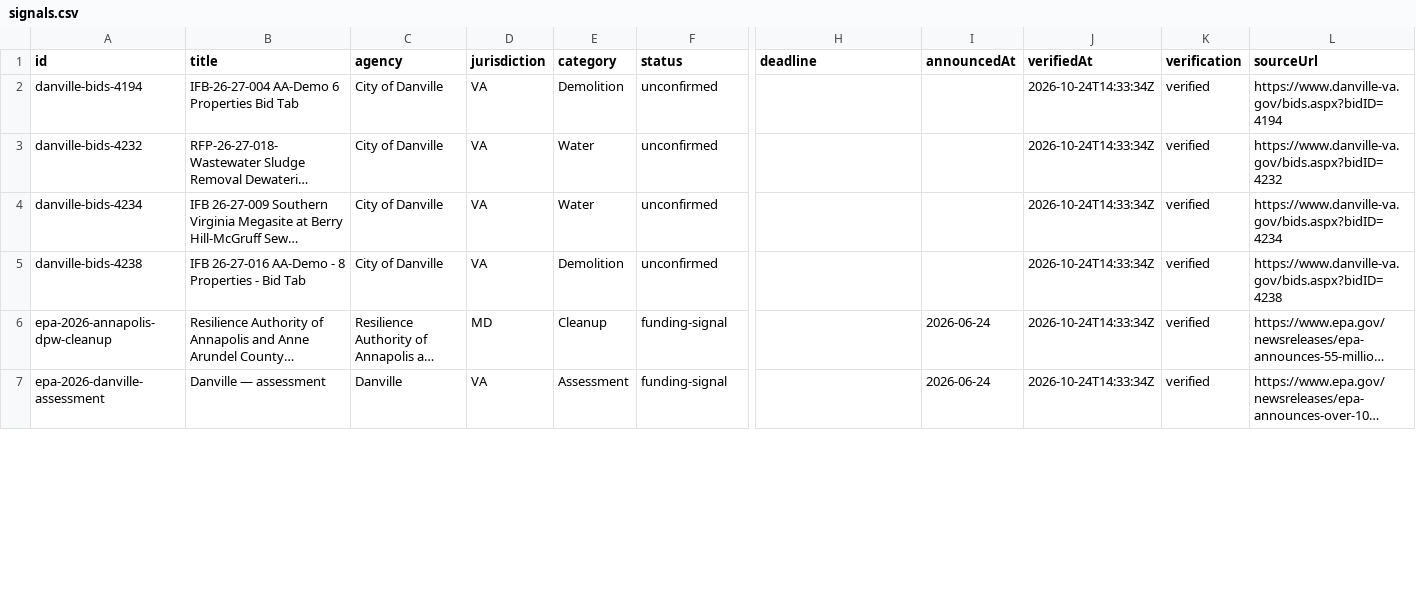
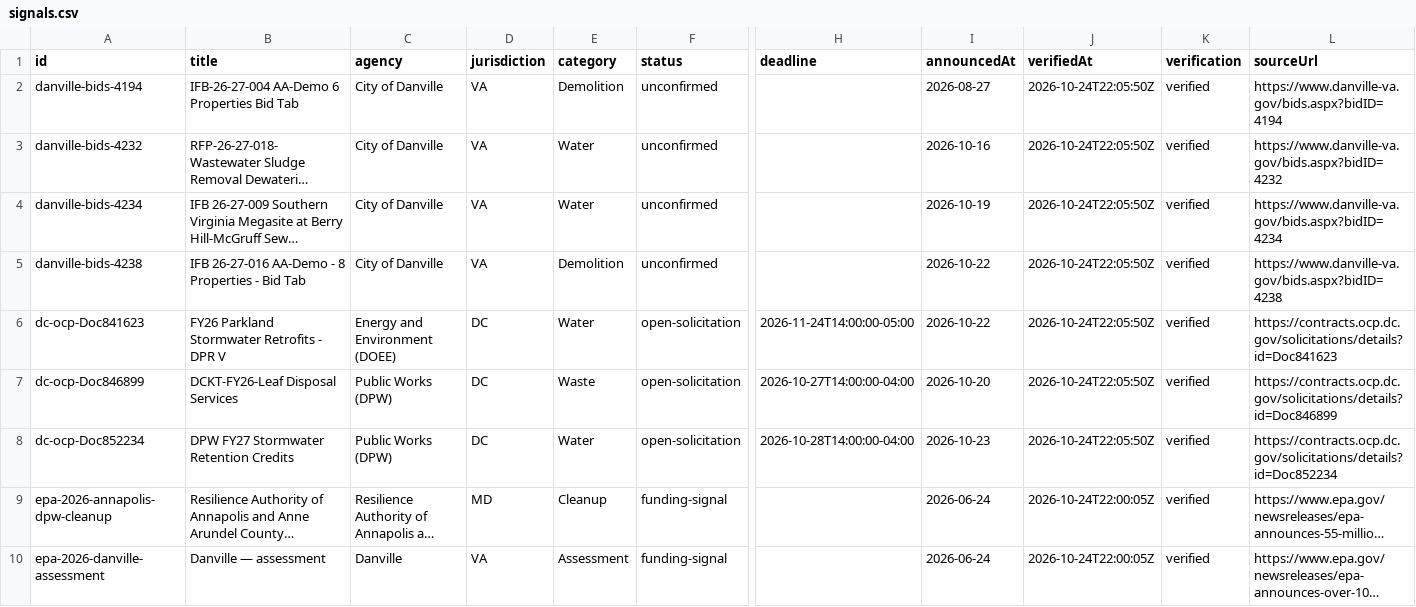
Before and after one commit to tzj410/CleanupSignal, a CSV file: public/reports/signals.csv, drawn as a sheet; only a part is shown, gaps mark what is left out; long unchanged cells end in …; addresses are those after the commit; rows hold the shown columns only; the diff covers the shown part only; the diff names each change by its address in the sheet, - before the commit and + after, or states it on an @@ line.

Commit message:
Add verified DMV bids and company service foundation

```diff
--- a/public/reports/signals.csv
+++ b/public/reports/signals.csv
-I2 (announcedAt): (empty)
+I2 (announcedAt): 2026-08-27
-J2:J5 (verifiedAt): 2026-10-24T14:33:34Z
+J2:J5 (verifiedAt): 2026-10-24T22:05:50Z
-I3 (announcedAt): (empty)
+I3 (announcedAt): 2026-10-16
-I4 (announcedAt): (empty)
+I4 (announcedAt): 2026-10-19
-I5 (announcedAt): (empty)
+I5 (announcedAt): 2026-10-22
+row 6: dc-ocp-Doc841623 | FY26 Parkland Stormwater Retrofits - DPR V | Energy and Environment (DOEE) | DC | Water | open-solicitation | 2026-11-24T14:00:00-05:00 | 2026-10-22 | 2026-10-24T22:05:50Z | verified | https://contracts.ocp.dc.gov/solicitations/details?id=Doc841623
+row 7: dc-ocp-Doc846899 | DCKT-FY26-Leaf Disposal Services | Public Works (DPW) | DC | Waste | open-solicitation | 2026-10-27T14:00:00-04:00 | 2026-10-20 | 2026-10-24T22:05:50Z | verified | https://contracts.ocp.dc.gov/solicitations/details?id=Doc846899
+row 8: dc-ocp-Doc852234 | DPW FY27 Stormwater Retention Credits | Public Works (DPW) | DC | Water | open-solicitation | 2026-10-28T14:00:00-04:00 | 2026-10-23 | 2026-10-24T22:05:50Z | verified | https://contracts.ocp.dc.gov/solicitations/details?id=Doc852234
-J9:J10 (verifiedAt): 2026-10-24T14:33:34Z
+J9:J10 (verifiedAt): 2026-10-24T22:00:05Z
```
Also changed, not shown: 1 added row and 8 edited cells elsewhere in this file, 44 other files.
